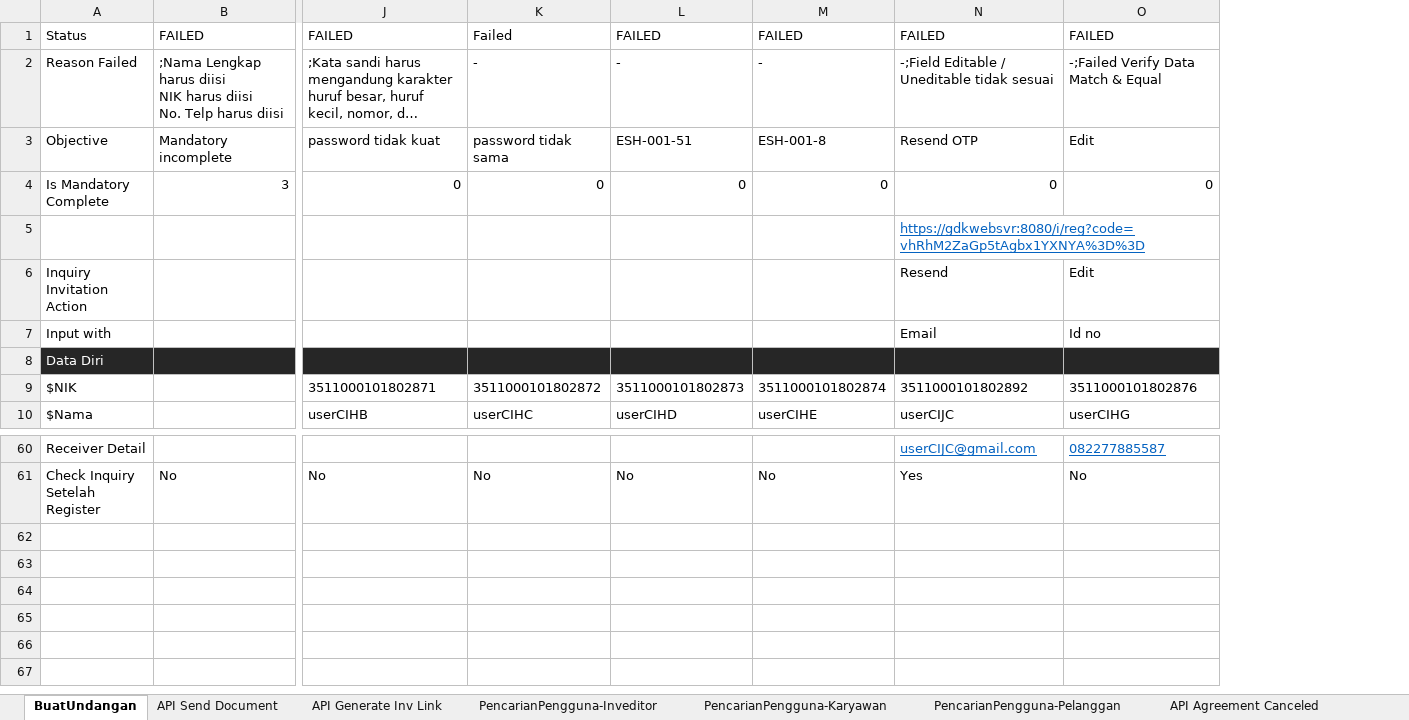
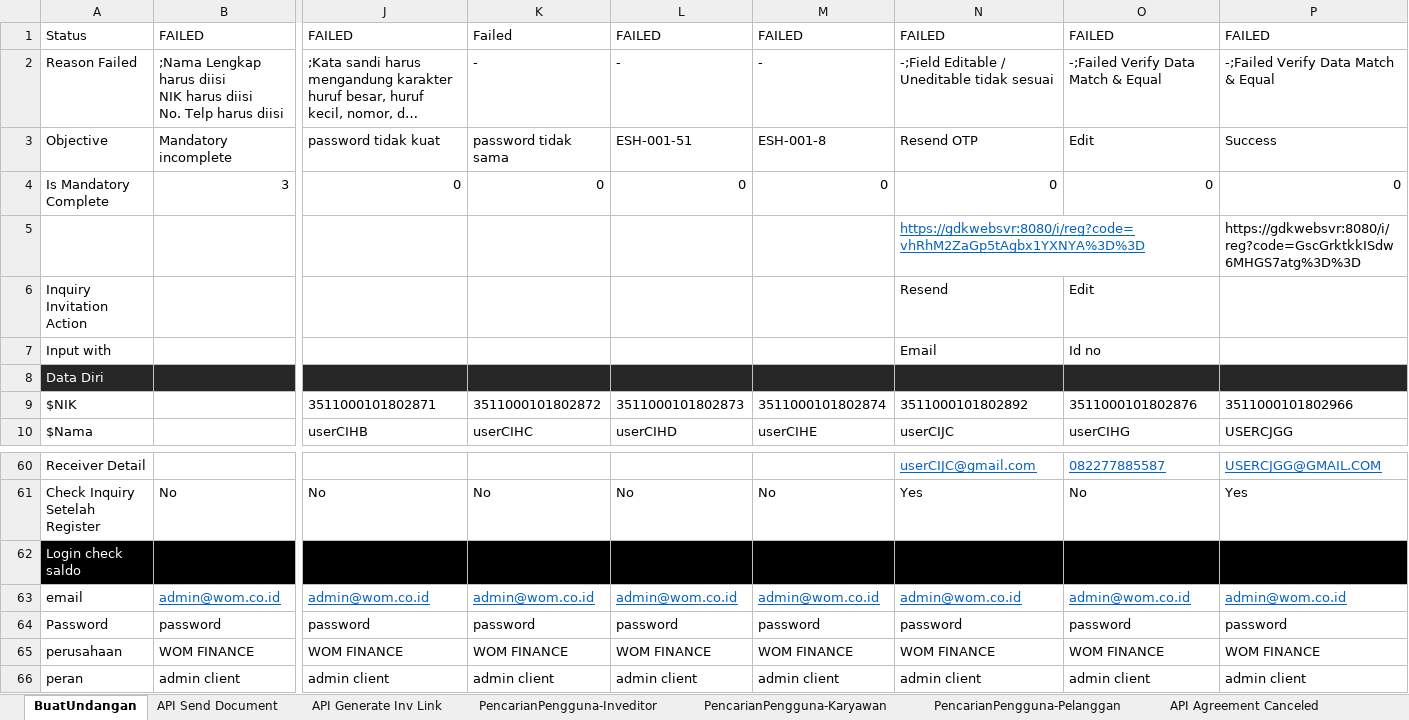
Before and after one commit to qcadins/ATeSign, an Excel workbook: Excel/2. Esign.xlsx, sheet BuatUndangan, drawn as a sheet; only a part is shown, gaps mark what is left out; long unchanged cells end in …; values as stored, in another font and other column widths than the file's, no borders; conditional formats not drawn; rows hold the shown columns only; the diff names each change by its address in the sheet, - before the commit and + after, or states it on an @@ line.

Commit message:
Add files via upload

```diff
--- a/Excel/2. Esign.xlsx (sheet BuatUndangan)
+++ b/Excel/2. Esign.xlsx (sheet BuatUndangan)
+column P, rows 1-10: FAILED | -;Failed Verify Data Match & Equal | Success | 0 | https://gdkwebsvr:8080/i/reg?code=GscGrktkkISdw6MHGS7atg%3D%3D |  |  |  | 3511000101802966 | USERCJGG; rows 60-61: USERCJGG@GMAIL.COM | Yes
+row 62: Login check saldo
+row 63: email | admin@wom.co.id | admin@wom.co.id | admin@wom.co.id | admin@wom.co.id | admin@wom.co.id | admin@wom.co.id | admin@wom.co.id | admin@wom.co.id
+row 64: Password | password | password | password | password | password | password | password | password
+row 65: perusahaan | WOM FINANCE | WOM FINANCE | WOM FINANCE | WOM FINANCE | WOM FINANCE | WOM FINANCE | WOM FINANCE | WOM FINANCE
+row 66: peran | admin client | admin client | admin client | admin client | admin client | admin client | admin client | admin client
```
Also changed, not shown: sheet Tenant, other sheet tabs.
